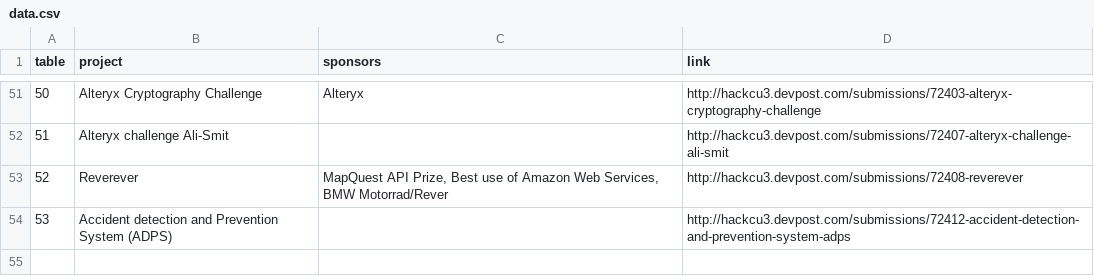
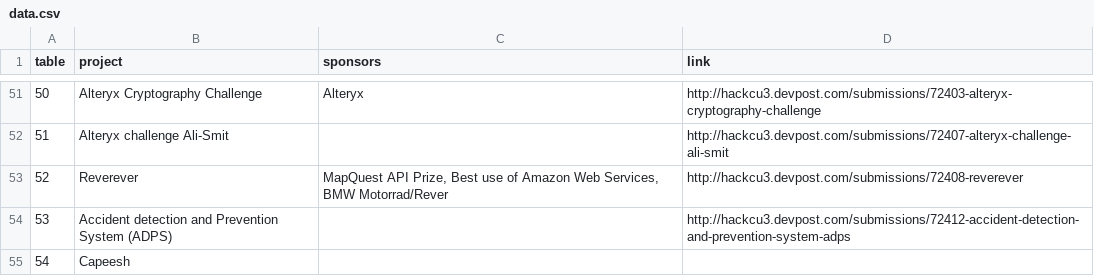
Before and after one commit to HackCU/expo, a CSV file: data/data.csv, drawn as a sheet; only a part is shown, gaps mark what is left out.

```diff
--- a/data/data.csv
+++ b/data/data.csv
@@ -54 +54,2 @@ table,project,sponsors,link
 53,Accident detection and Prevention System (ADPS),,http://hackcu3.devpost.com/submissions/72412-accident-detection-and-prevention-system-adps
+54,Capeesh,,
```
Also changed, not shown: 1 other file.
